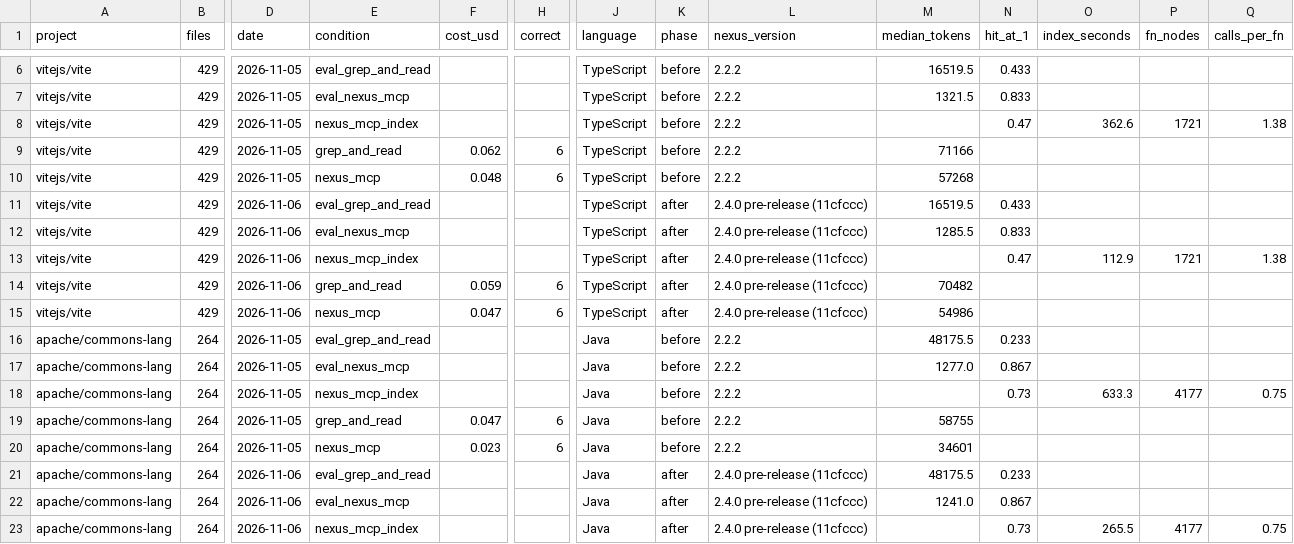
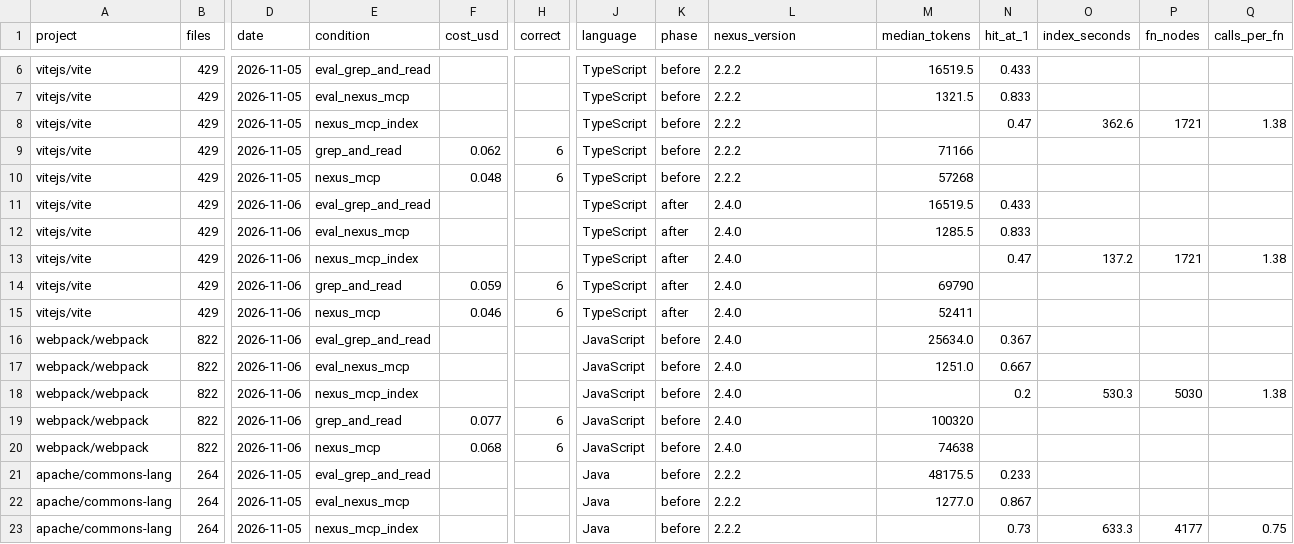
Before and after one commit to actions-marketplace-validations/jaggernaut007_nexus-mcp, a CSV file: site/benchmarks.csv, drawn as a sheet; only a part is shown, gaps mark what is left out; the shorter side is filled out with more unchanged rows; rows hold the shown columns only; the diff names each change by its address in the sheet, - before the commit and + after, or states it on an @@ line.

```diff
--- a/site/benchmarks.csv
+++ b/site/benchmarks.csv
-L11:L15 (nexus_version): 2.4.0 pre-release (11cfccc)
+L11:L15 (nexus_version): 2.4.0
-O13 (index_seconds): 112.9
+O13 (index_seconds): 137.2
-M14 (median_tokens): 70482
+M14 (median_tokens): 69790
-F15 (cost_usd): 0.047
+F15 (cost_usd): 0.046
-M15 (median_tokens): 54986
+M15 (median_tokens): 52411
+row 16: webpack/webpack | 822 | 2026-11-06 | eval_grep_and_read |  |  | JavaScript | before | 2.4.0 | 25634.0 | 0.367
+row 17: webpack/webpack | 822 | 2026-11-06 | eval_nexus_mcp |  |  | JavaScript | before | 2.4.0 | 1251.0 | 0.667
+row 18: webpack/webpack | 822 | 2026-11-06 | nexus_mcp_index |  |  | JavaScript | before | 2.4.0 |  | 0.2 | 530.3 | 5030 | 1.38
+row 19: webpack/webpack | 822 | 2026-11-06 | grep_and_read | 0.077 | 6 | JavaScript | before | 2.4.0 | 100320
+row 20: webpack/webpack | 822 | 2026-11-06 | nexus_mcp | 0.068 | 6 | JavaScript | before | 2.4.0 | 74638
```
Also changed, not shown: 26 other files.
